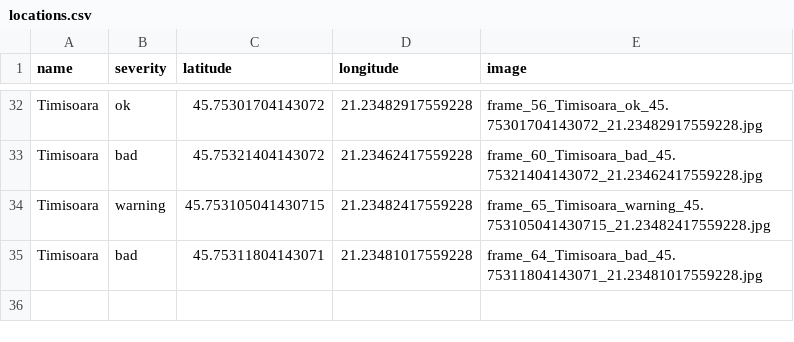
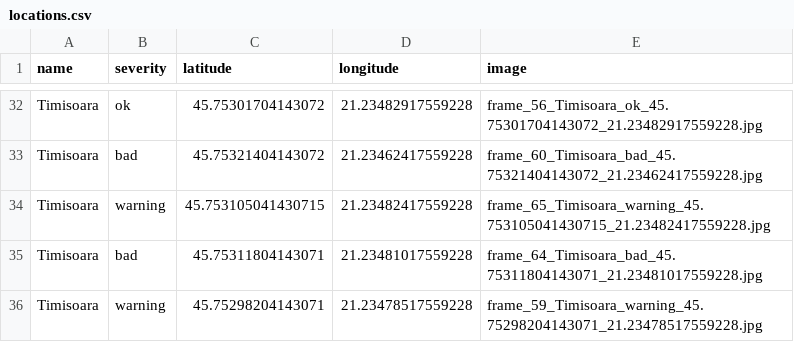
Before and after one commit to MariaBunas/CyberPeak, a CSV file: Dataset/locations.csv, drawn as a sheet; only a part is shown, gaps mark what is left out; the diff names each change by its address in the sheet, - before the commit and + after, or states it on an @@ line.

Commit message:
FileUpdated

```diff
--- a/Dataset/locations.csv
+++ b/Dataset/locations.csv
+row 36: Timisoara | warning | 45.75298204143071 | 21.23478517559228 | frame_59_Timisoara_warning_45.75298204143071_21.23478517559228.jpg
```
